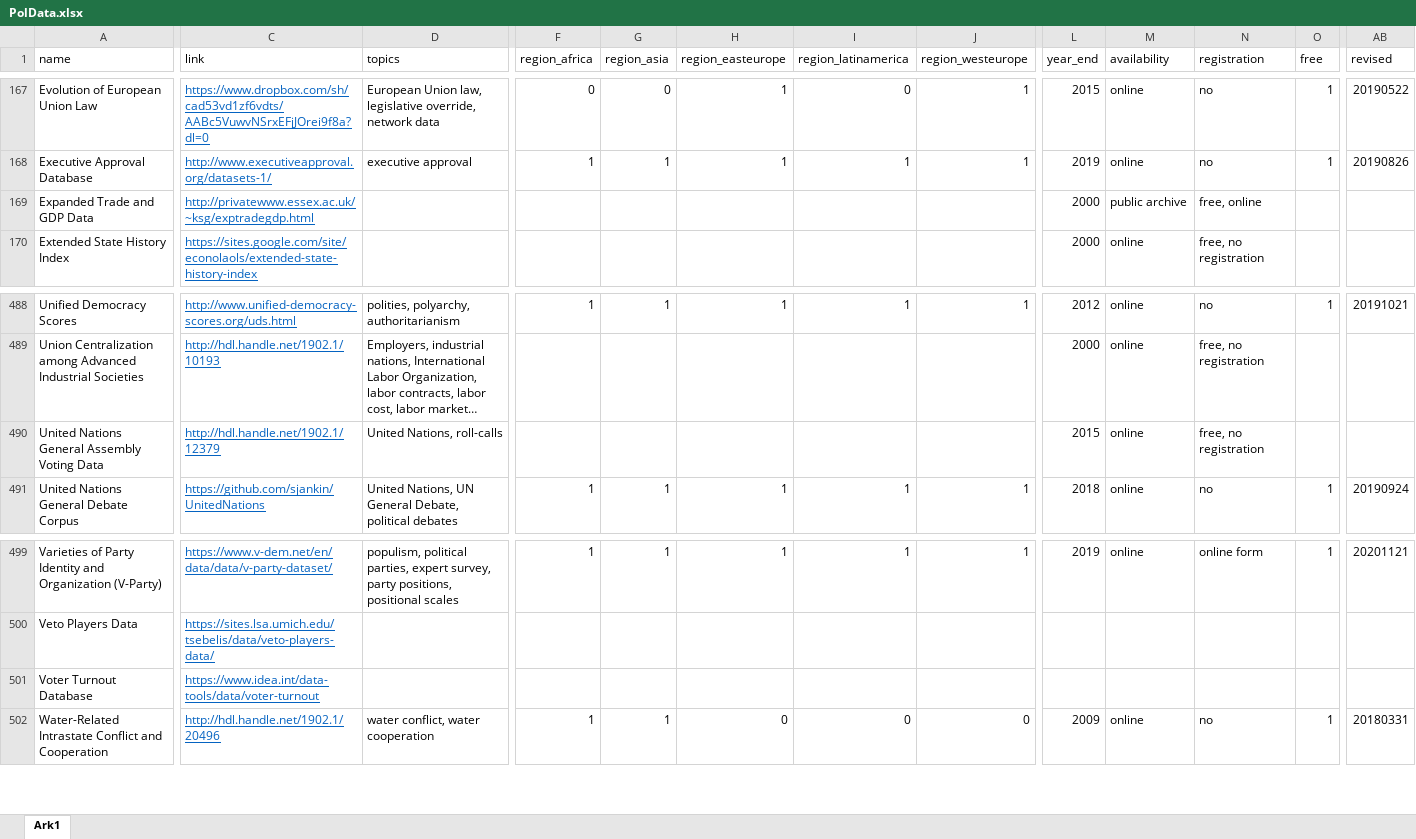
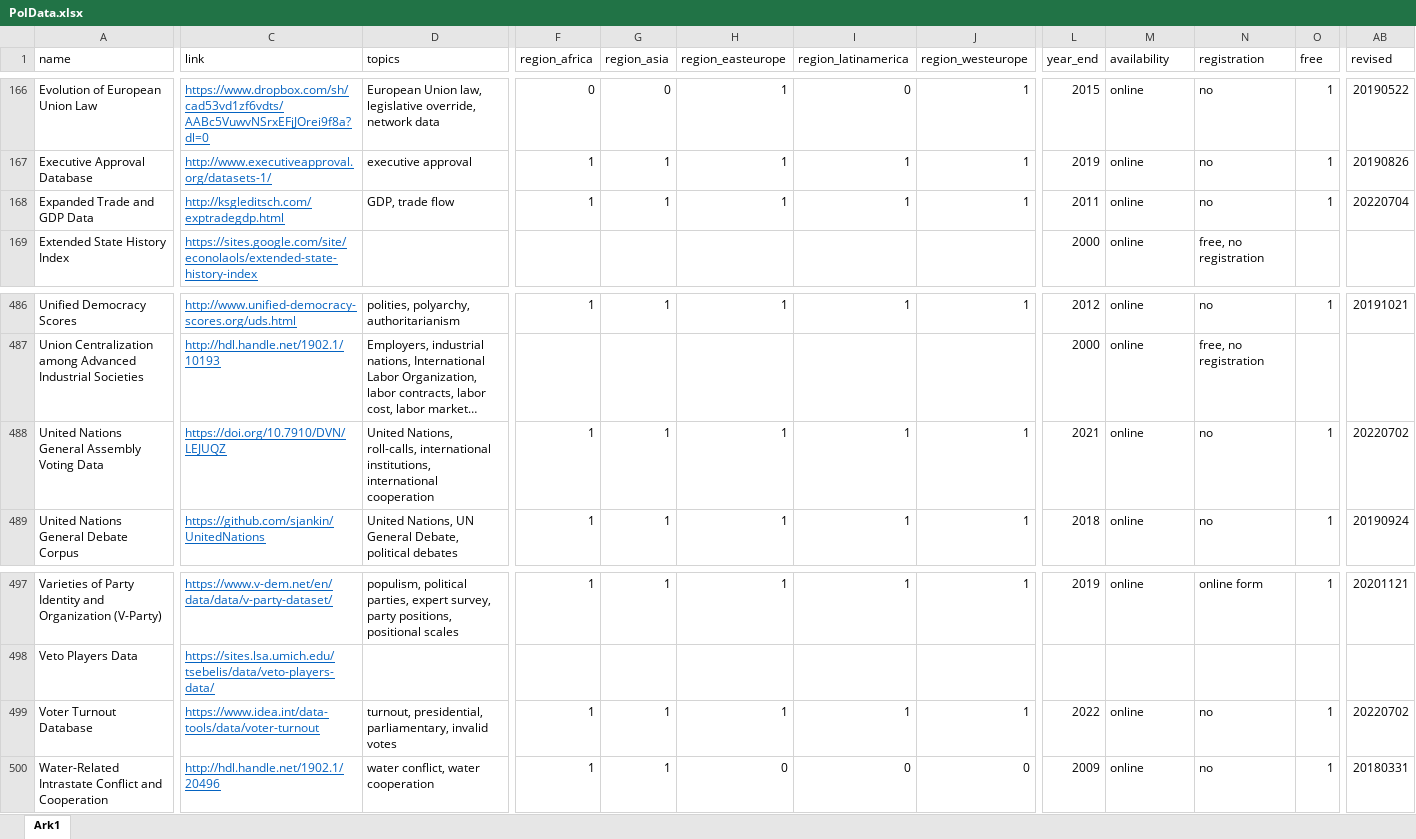
Before and after one commit to erikgahner/PolData, an Excel workbook: PolData.xlsx, sheet Ark1, drawn as a sheet; only a part is shown, gaps mark what is left out; long unchanged cells end in …; values as stored, in another font and other column widths than the file's, no borders; addresses are those after the commit; the diff covers the shown part only; the diff names each change by its address in the sheet, - before the commit and + after, or states it on an @@ line.

Commit message:
revise six datasets

```diff
--- a/PolData.xlsx (sheet Ark1)
+++ b/PolData.xlsx (sheet Ark1)
-C168 (link): http://privatewww.essex.ac.uk/~ksg/exptradegdp.html
+C168 (link): http://ksgleditsch.com/exptradegdp.html
-D168 (topics): (empty)
+D168 (topics): GDP, trade flow
-F168 (region_africa): (empty)
+F168 (region_africa): 1
-G168 (region_asia): (empty)
+G168 (region_asia): 1
-H168 (region_easteurope): (empty)
+H168 (region_easteurope): 1
-I168 (region_latinamerica): (empty)
+I168 (region_latinamerica): 1
-J168 (region_westeurope): (empty)
+J168 (region_westeurope): 1
-L168 (year_end): 2000
+L168 (year_end): 2011
-M168 (availability): public archive
+M168 (availability): online
-N168 (registration): free, online
+N168 (registration): no
-O168 (free): (empty)
+O168 (free): 1
-AB168 (revised): (empty)
+AB168 (revised): 20220704
-C488 (link): http://hdl.handle.net/1902.1/12379
+C488 (link): https://doi.org/10.7910/DVN/LEJUQZ
-D488 (topics): United Nations, roll-calls
+D488 (topics): United Nations, roll-calls, international institutions, international cooperation
-F488 (region_africa): (empty)
+F488 (region_africa): 1
-G488 (region_asia): (empty)
+G488 (region_asia): 1
-H488 (region_easteurope): (empty)
+H488 (region_easteurope): 1
-I488 (region_latinamerica): (empty)
+I488 (region_latinamerica): 1
-J488 (region_westeurope): (empty)
+J488 (region_westeurope): 1
-L488 (year_end): 2015
+L488 (year_end): 2021
-N488 (registration): free, no registration
+N488 (registration): no
-O488 (free): (empty)
+O488 (free): 1
-AB488 (revised): (empty)
+AB488 (revised): 20220702
-D499 (topics): (empty)
+D499 (topics): turnout, presidential, parliamentary, invalid votes
-F499 (region_africa): (empty)
+F499 (region_africa): 1
-G499 (region_asia): (empty)
+G499 (region_asia): 1
-H499 (region_easteurope): (empty)
+H499 (region_easteurope): 1
-I499 (region_latinamerica): (empty)
+I499 (region_latinamerica): 1
-J499 (region_westeurope): (empty)
+J499 (region_westeurope): 1
-L499 (year_end): (empty)
+L499 (year_end): 2022
-M499 (availability): (empty)
+M499 (availability): online
-N499 (registration): (empty)
+N499 (registration): no
-O499 (free): (empty)
+O499 (free): 1
-AB499 (revised): (empty)
+AB499 (revised): 20220702
```
Also changed, not shown: 2 removed rows and 18 edited cells elsewhere in this sheet, 2 other files.
